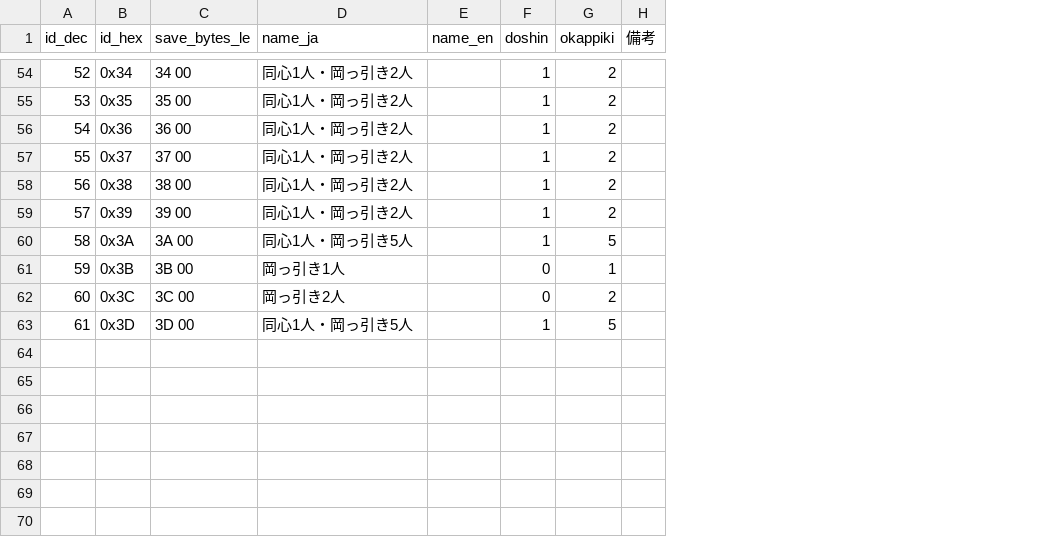
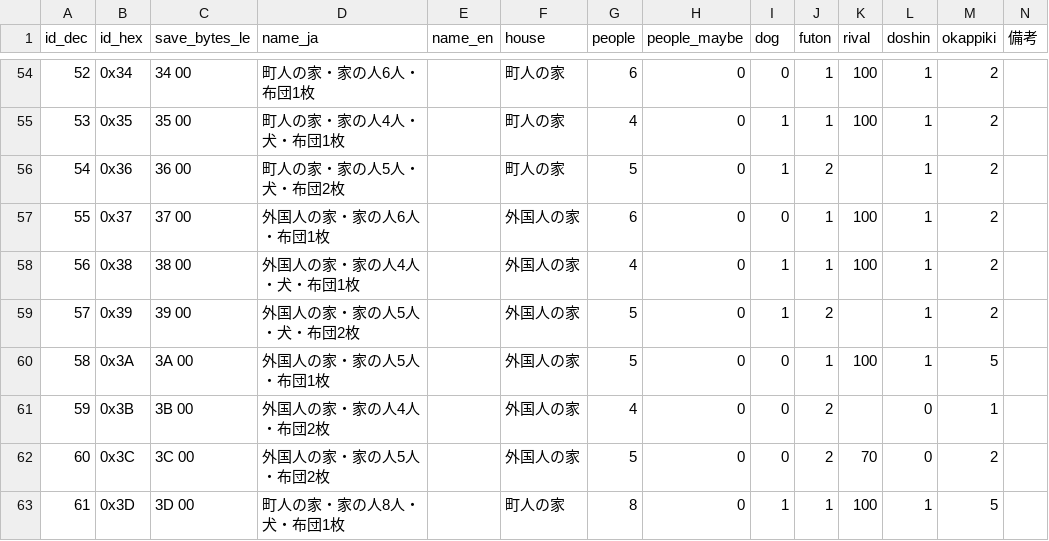
Before and after one commit to nagataaaas/wots4-save-editor, a CSV file: docs/save_format/datatable/place/night-visit-layout.csv, drawn as a sheet; only a part is shown, gaps mark what is left out; the diff covers the shown part only; the diff names each change by its address in the sheet, - before the commit and + after, or states it on an @@ line.

Commit message:
夜の約束の配置を、家の種類・家の人・犬・布団で表す（同心・岡っ引きは失敗したときの捕り方）
- datatable/place/night-visit-layout.csv を作り直す：家の種類（町人・外国人・般若党・侍の家）、いつもいる家の人・確率で出る家の人、犬、布団（12 枚まで）、ライバルの確率、失敗したときの同心・岡っ引き 🟢
- 家の中の人は配置だけで決まる。居酒屋二階の朱美の配置 16 は般若党の家（[U] 2026-10-10 般若党がいたのと合う）
- 配置の選択肢は「般若党の家・家の人3人・犬・布団2枚」のように表示し、家の人が少ない順に並べる

```diff
--- a/docs/save_format/datatable/place/night-visit-layout.csv
+++ b/docs/save_format/datatable/place/night-visit-layout.csv
+column F (house), rows 54-63: 町人の家 | 町人の家 | 町人の家 | 外国人の家 | 外国人の家 | 外国人の家 | 外国人の家 | 外国人の家 | 外国人の家 | 町人の家
+column G (people), rows 54-63: 6 | 4 | 5 | 6 | 4 | 5 | 5 | 4 | 5 | 8
+column H (people_maybe), rows 54-63: all 0
+column I (dog), rows 54-63: 0 | 1 | 1 | 0 | 1 | 1 | 0 | 0 | 0 | 1
+column J (futon), rows 54-63: 1 | 1 | 2 | 1 | 1 | 2 | 1 | 2 | 2 | 1
+column K (rival), rows 54-63: 100 | 100 |  | 100 | 100 |  | 100 |  | 70 | 100
-D54 (name_ja): 同心1人・岡っ引き2人
+D54 (name_ja): 町人の家・家の人6人・布団1枚
-D55 (name_ja): 同心1人・岡っ引き2人
+D55 (name_ja): 町人の家・家の人4人・犬・布団1枚
-D56 (name_ja): 同心1人・岡っ引き2人
+D56 (name_ja): 町人の家・家の人5人・犬・布団2枚
-D57 (name_ja): 同心1人・岡っ引き2人
+D57 (name_ja): 外国人の家・家の人6人・布団1枚
-D58 (name_ja): 同心1人・岡っ引き2人
+D58 (name_ja): 外国人の家・家の人4人・犬・布団1枚
-D59 (name_ja): 同心1人・岡っ引き2人
+D59 (name_ja): 外国人の家・家の人5人・犬・布団2枚
-D60 (name_ja): 同心1人・岡っ引き5人
+D60 (name_ja): 外国人の家・家の人5人・布団1枚
-D61 (name_ja): 岡っ引き1人
+D61 (name_ja): 外国人の家・家の人4人・布団2枚
-D62 (name_ja): 岡っ引き2人
+D62 (name_ja): 外国人の家・家の人5人・布団2枚
-D63 (name_ja): 同心1人・岡っ引き5人
+D63 (name_ja): 町人の家・家の人8人・犬・布団1枚
```
Also changed, not shown: 55 edited cells elsewhere in this file, 6 other files.
